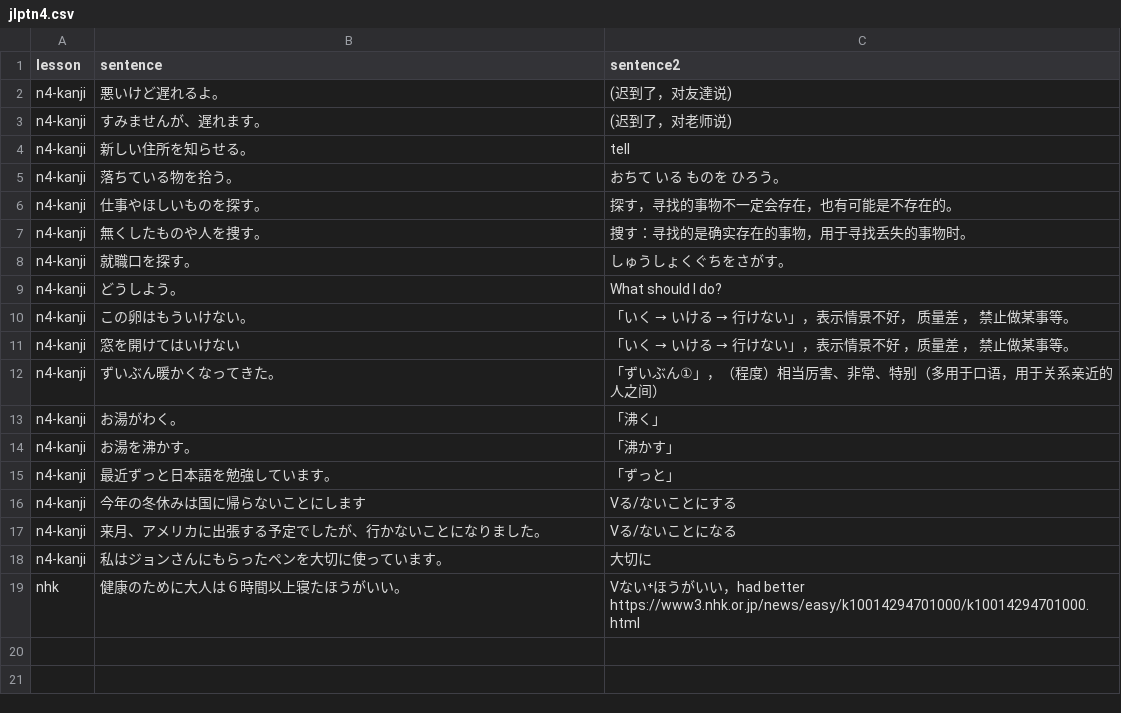
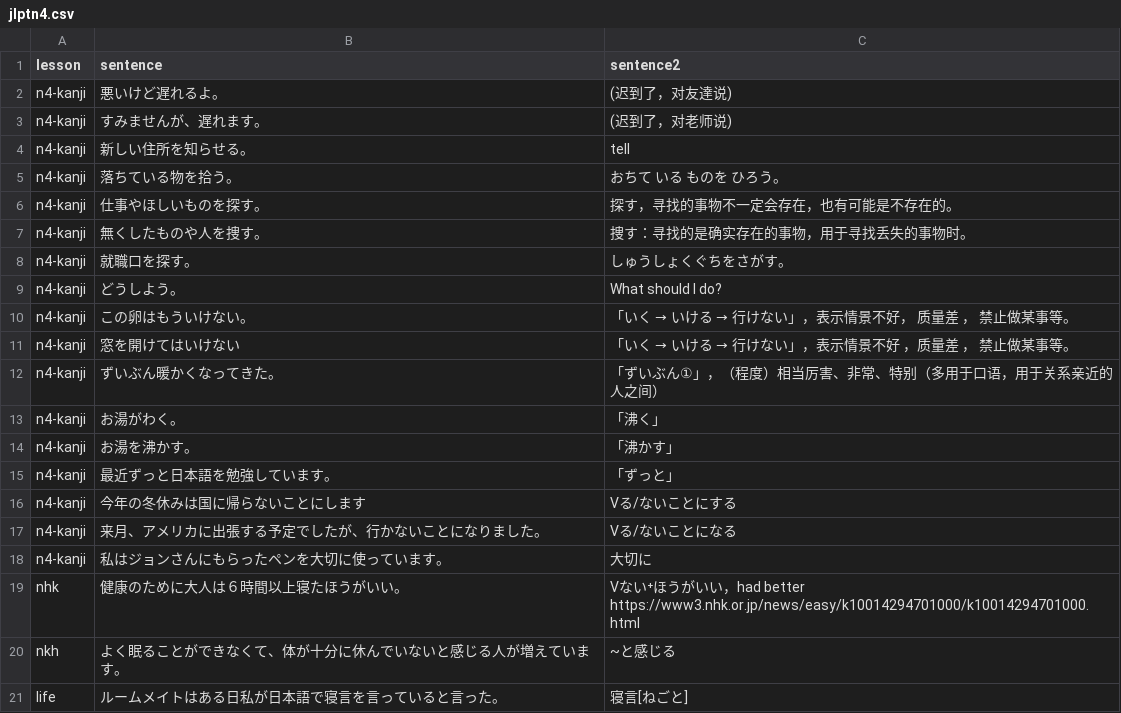
Before and after one commit to HenryLoveMiller/ja, a CSV file: jlptn4.csv, drawn as a sheet.

Commit message:
Update jlptn4.csv

```diff
--- a/jlptn4.csv
+++ b/jlptn4.csv
@@ -19 +19,3 @@ n4‐kanji,私はジョンさんにもらったペンを大切に使っていま
 nhk,健康のために大人は６時間以上寝たほうがいい。, Vない⁺ほうがいい，had better https://www3.nhk.or.jp/news/easy/k10014294701000/k10014294701000.html
+nkh,よく眠ることができなくて、体が十分に休んでいないと感じる人が増えています。, ~と感じる
+life,ルームメイトはある日私が日本語で寝言を言っていると言った。,寝言[ねごと]
```
